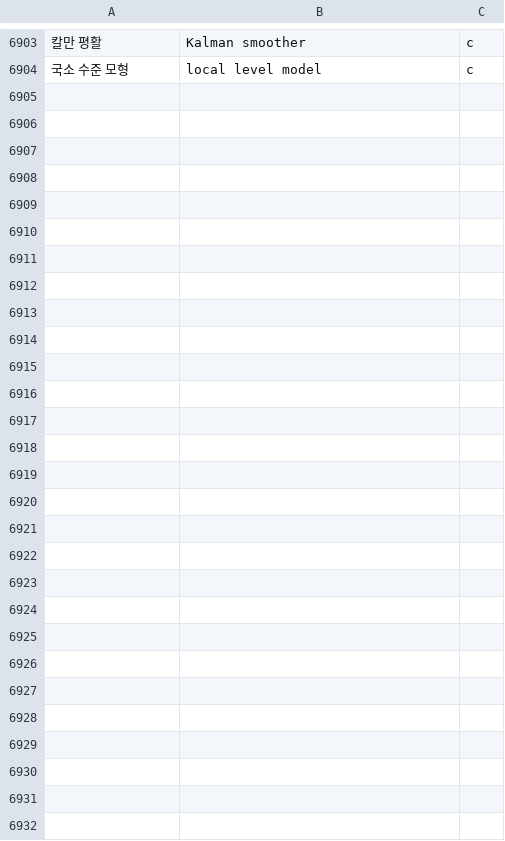
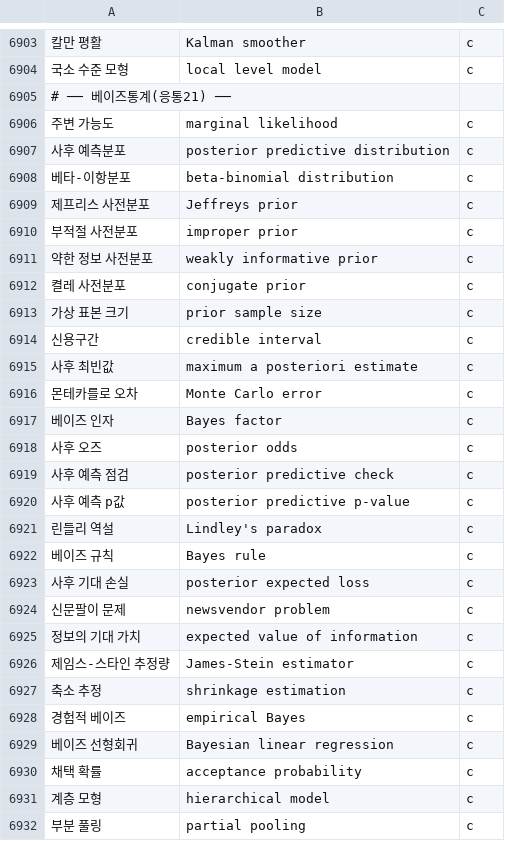
Before and after one commit to radix24/namunnip-textbook-univ, a TSV file: curricula/univ-terms.tsv, drawn as a sheet; only a part is shown, gaps mark what is left out; the diff names each change by its address in the sheet, - before the commit and + after, or states it on an @@ line.

```diff
--- a/curricula/univ-terms.tsv
+++ b/curricula/univ-terms.tsv
+row 6905: # ── 베이즈통계(응통21) ──
+row 6906: 주변 가능도 | marginal likelihood | c
+row 6907: 사후 예측분포 | posterior predictive distribution | c
+row 6908: 베타-이항분포 | beta-binomial distribution | c
+row 6909: 제프리스 사전분포 | Jeffreys prior | c
+row 6910: 부적절 사전분포 | improper prior | c
+row 6911: 약한 정보 사전분포 | weakly informative prior | c
+row 6912: 켤레 사전분포 | conjugate prior | c
+row 6913: 가상 표본 크기 | prior sample size | c
+row 6914: 신용구간 | credible interval | c
+row 6915: 사후 최빈값 | maximum a posteriori estimate | c
+row 6916: 몬테카를로 오차 | Monte Carlo error | c
+row 6917: 베이즈 인자 | Bayes factor | c
+row 6918: 사후 오즈 | posterior odds | c
+row 6919: 사후 예측 점검 | posterior predictive check | c
+row 6920: 사후 예측 p값 | posterior predictive p-value | c
+row 6921: 린들리 역설 | Lindley's paradox | c
+row 6922: 베이즈 규칙 | Bayes rule | c
+row 6923: 사후 기대 손실 | posterior expected loss | c
+row 6924: 신문팔이 문제 | newsvendor problem | c
+row 6925: 정보의 기대 가치 | expected value of information | c
+row 6926: 제임스-스타인 추정량 | James-Stein estimator | c
+row 6927: 축소 추정 | shrinkage estimation | c
+row 6928: 경험적 베이즈 | empirical Bayes | c
+row 6929: 베이즈 선형회귀 | Bayesian linear regression | c
+row 6930: 채택 확률 | acceptance probability | c
+row 6931: 계층 모형 | hierarchical model | c
+row 6932: 부분 풀링 | partial pooling | c
```
Also changed, not shown: 20 other files.
